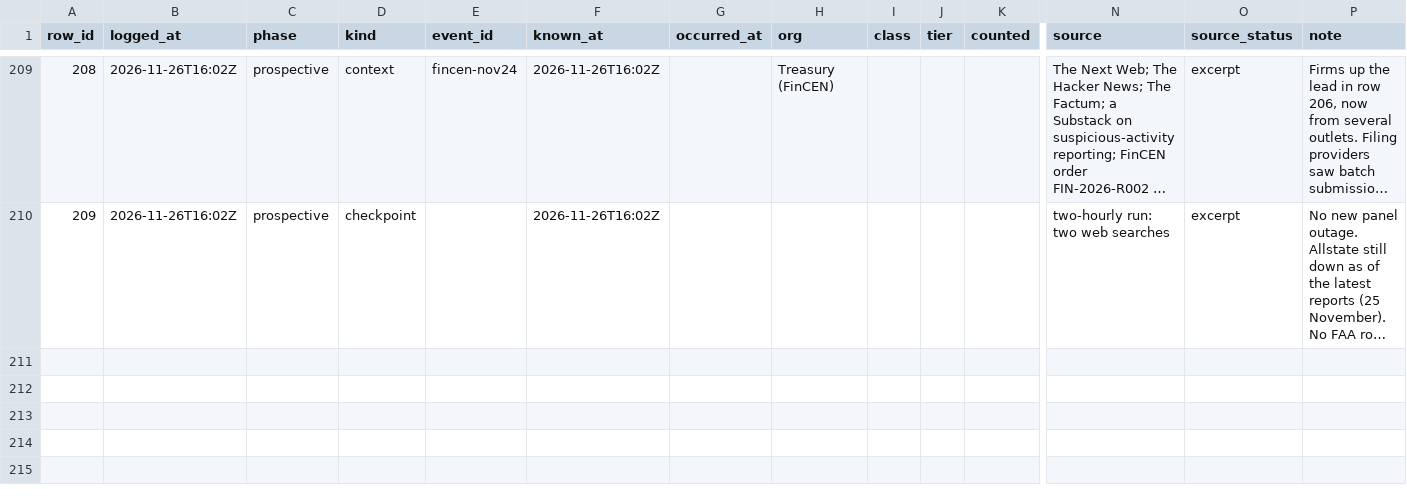
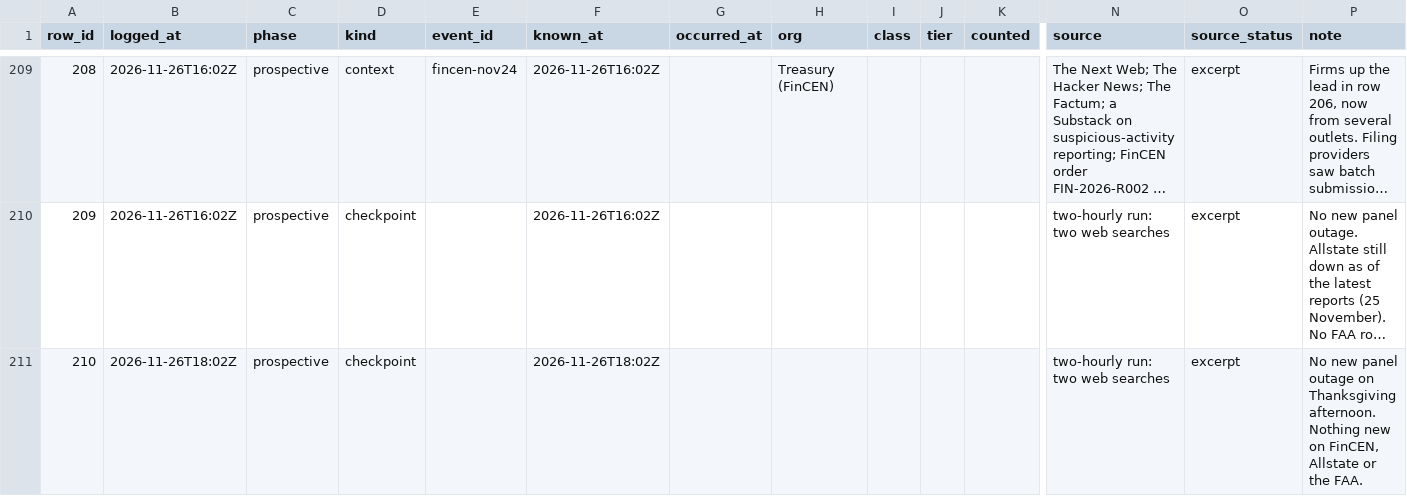
Before and after one commit to shumow/fridaythe13th-cyberattack-or-clusterfuck, a CSV file: log/log.csv, drawn as a sheet; only a part is shown, gaps mark what is left out; long unchanged cells end in …; rows hold the shown columns only; the diff names each change by its address in the sheet, - before the commit and + after, or states it on an @@ line.

```diff
--- a/log/log.csv
+++ b/log/log.csv
+row 211: 210 | 2026-11-26T18:02Z | prospective | checkpoint |  | 2026-11-26T18:02Z |  |  |  |  |  | two-hourly run: two web searches | excerpt | No new panel outage on Thanksgiving afternoon. Nothing new on FinCEN, Allstate or the FAA.
```
Also changed, not shown: output/events-v1.csv, output/series-v1.csv, 3 other files.
